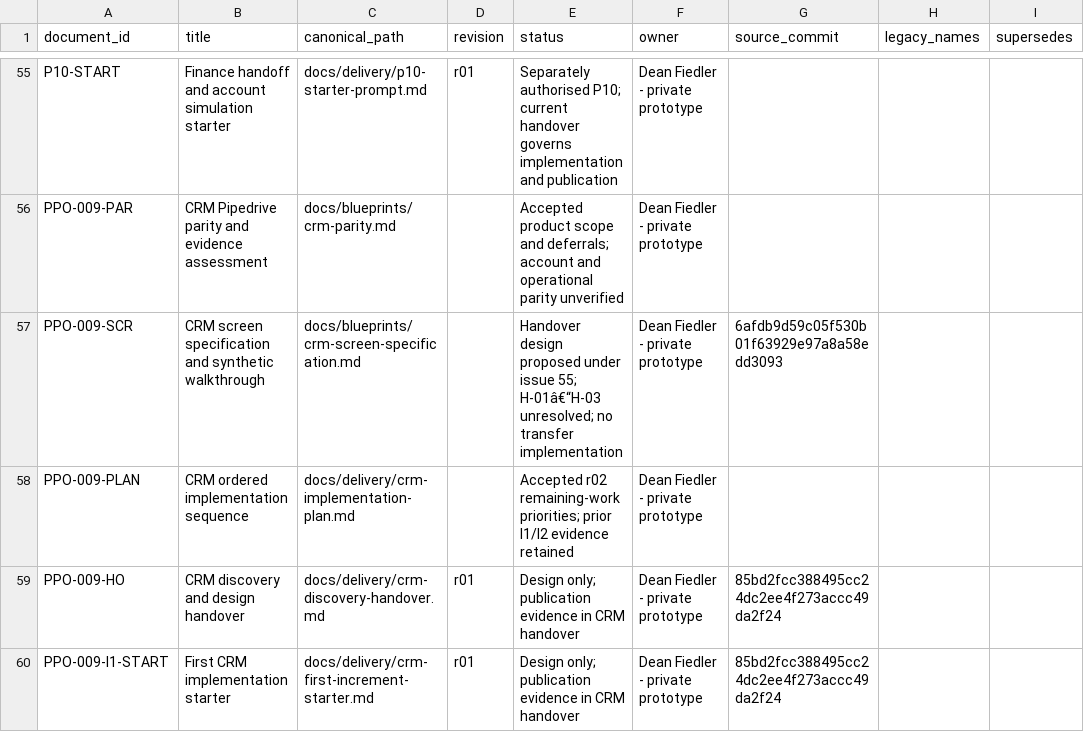
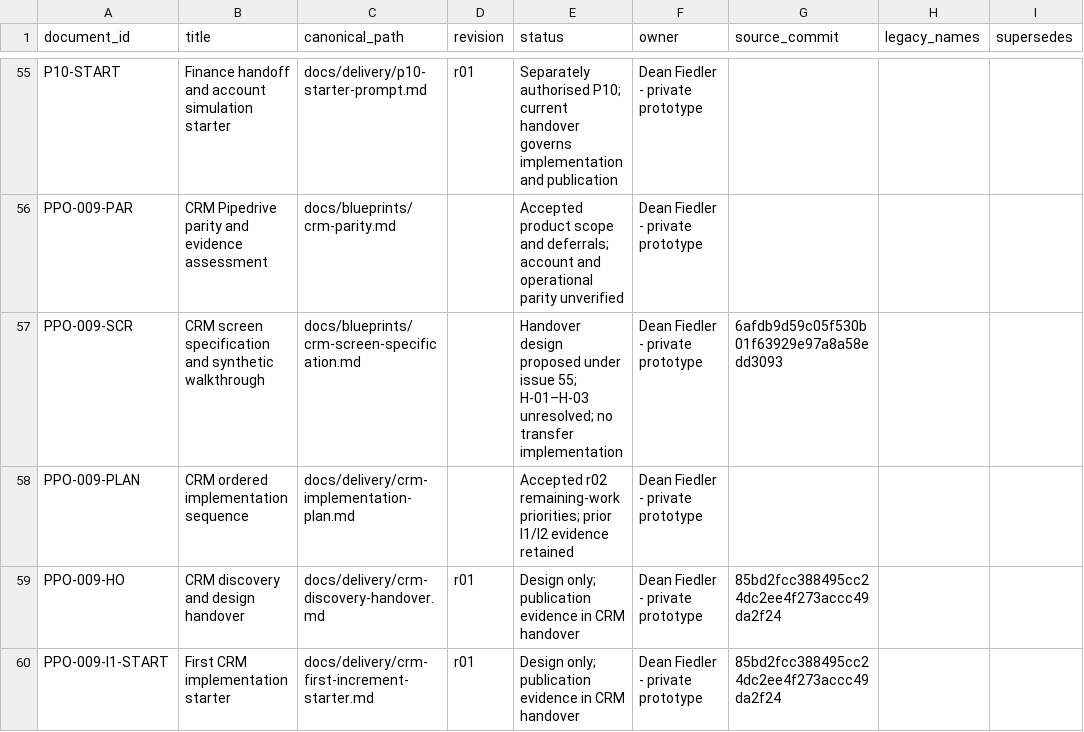
Before and after one commit to deanrfiedler-gif/powerplants-one, a CSV file: docs/standards/document-register.csv, drawn as a sheet; only a part is shown, gaps mark what is left out; the diff covers the shown part only; the diff names each change by its address in the sheet, - before the commit and + after, or states it on an @@ line.

```diff
--- a/docs/standards/document-register.csv
+++ b/docs/standards/document-register.csv
-E57 (status): …issue 55; H-01â€“H-03 unresolved; no…
+E57 (status): …issue 55; H-01–H-03 unresolved; no…
```
Also changed, not shown: 15 edited cells elsewhere in this file, 2 other files.
